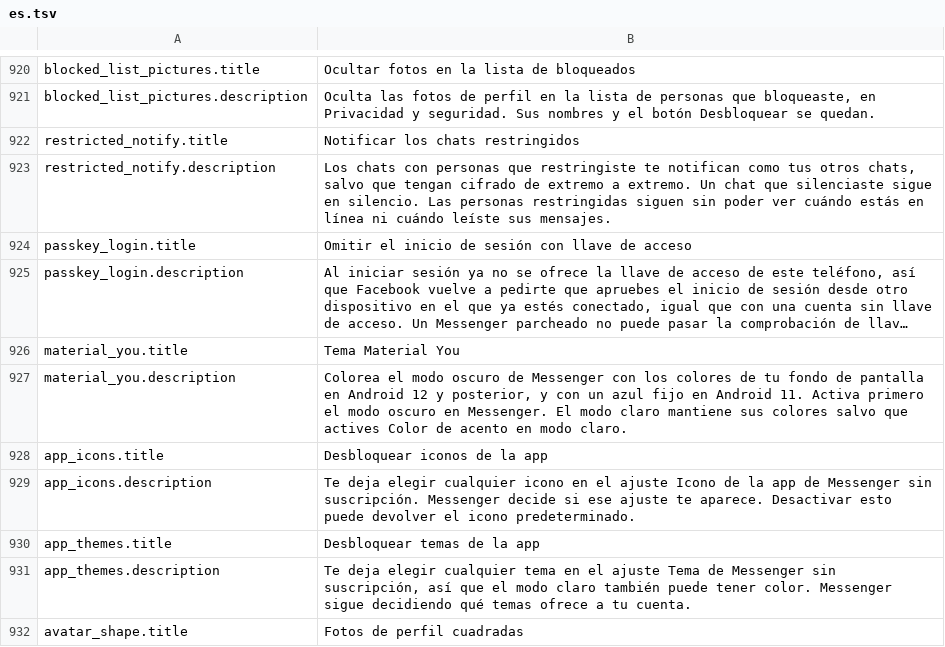
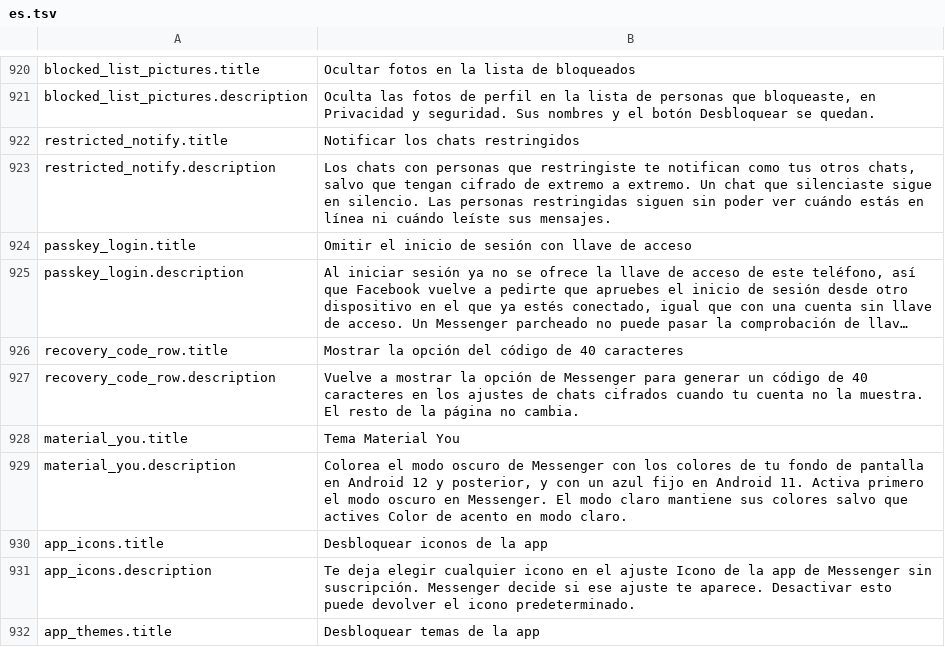
Before and after one commit to SysAdminDoc/HushMessenger, a TSV file: extensions/messenger/src/main/l10n/es.tsv, drawn as a sheet; only a part is shown, gaps mark what is left out; the shorter side is filled out with more unchanged rows; long unchanged cells end in …; the diff names each change by its address in the sheet, - before the commit and + after, or states it on an @@ line.

```diff
--- a/extensions/messenger/src/main/l10n/es.tsv
+++ b/extensions/messenger/src/main/l10n/es.tsv
+row 926: recovery_code_row.title | Mostrar la opción del código de 40 caracteres
+row 927: recovery_code_row.description | Vuelve a mostrar la opción de Messenger para generar un código de 40 caracteres en los ajustes de chats cifrados cuando tu cuenta no la muestra. El resto de la página no cambia.
```
Also changed, not shown: extensions/messenger/src/main/l10n/th.tsv, extensions/messenger/src/main/l10n/tr.tsv, 38 other files.
